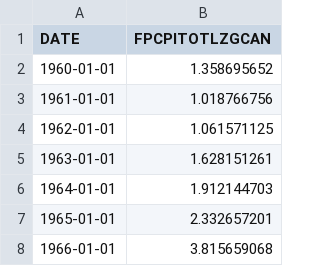
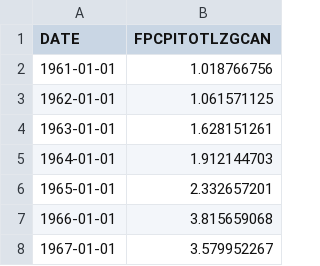
Before and after one commit to Isss11/inflation-targeting-labour-strikes-analysis, a CSV file: data/inflation.csv, drawn as a sheet; only a part is shown; the shorter side is filled out with more unchanged rows.

```diff
--- a/data/inflation.csv
+++ b/data/inflation.csv
@@ -1,3 +1,2 @@
 DATE,FPCPITOTLZGCAN
-1960-01-01,1.358695652
 1961-01-01,1.018766756
```
Also changed, not shown: data/population.csv, data/strikes/strike-average-duration.csv, 2 other files.
